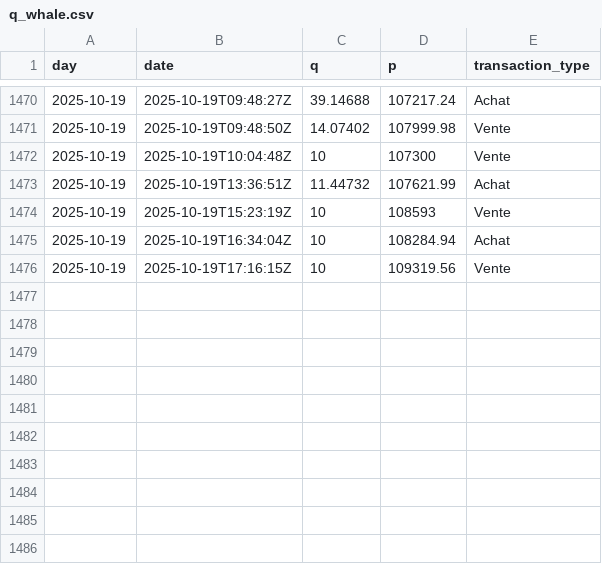
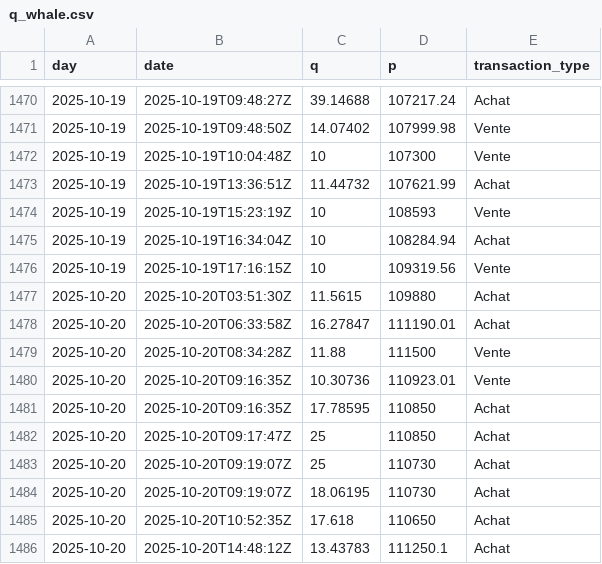
Before and after one commit to yassinedkk/binance, a CSV file: q_whale.csv, drawn as a sheet; only a part is shown, gaps mark what is left out; the diff names each change by its address in the sheet, - before the commit and + after, or states it on an @@ line.

```diff
--- a/q_whale.csv
+++ b/q_whale.csv
+row 1477: 2025-10-20 | 2025-10-20T03:51:30Z | 11.5615 | 109880 | Achat
+row 1478: 2025-10-20 | 2025-10-20T06:33:58Z | 16.27847 | 111190.01 | Achat
+row 1479: 2025-10-20 | 2025-10-20T08:34:28Z | 11.88 | 111500 | Vente
+row 1480: 2025-10-20 | 2025-10-20T09:16:35Z | 10.30736 | 110923.01 | Vente
+row 1481: 2025-10-20 | 2025-10-20T09:16:35Z | 17.78595 | 110850 | Achat
+row 1482: 2025-10-20 | 2025-10-20T09:17:47Z | 25 | 110850 | Achat
+row 1483: 2025-10-20 | 2025-10-20T09:19:07Z | 25 | 110730 | Achat
+row 1484: 2025-10-20 | 2025-10-20T09:19:07Z | 18.06195 | 110730 | Achat
+row 1485: 2025-10-20 | 2025-10-20T10:52:35Z | 17.618 | 110650 | Achat
+row 1486: 2025-10-20 | 2025-10-20T14:48:12Z | 13.43783 | 111250.1 | Achat
```
Also changed, not shown: df_normal.csv, df_whale.csv.
